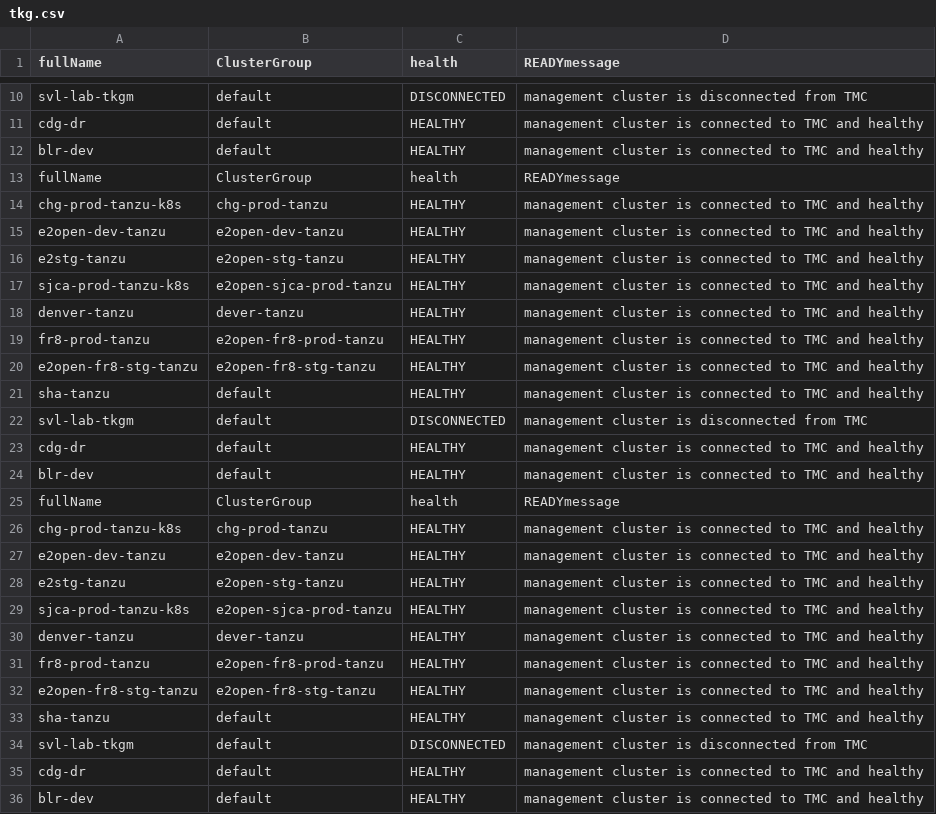
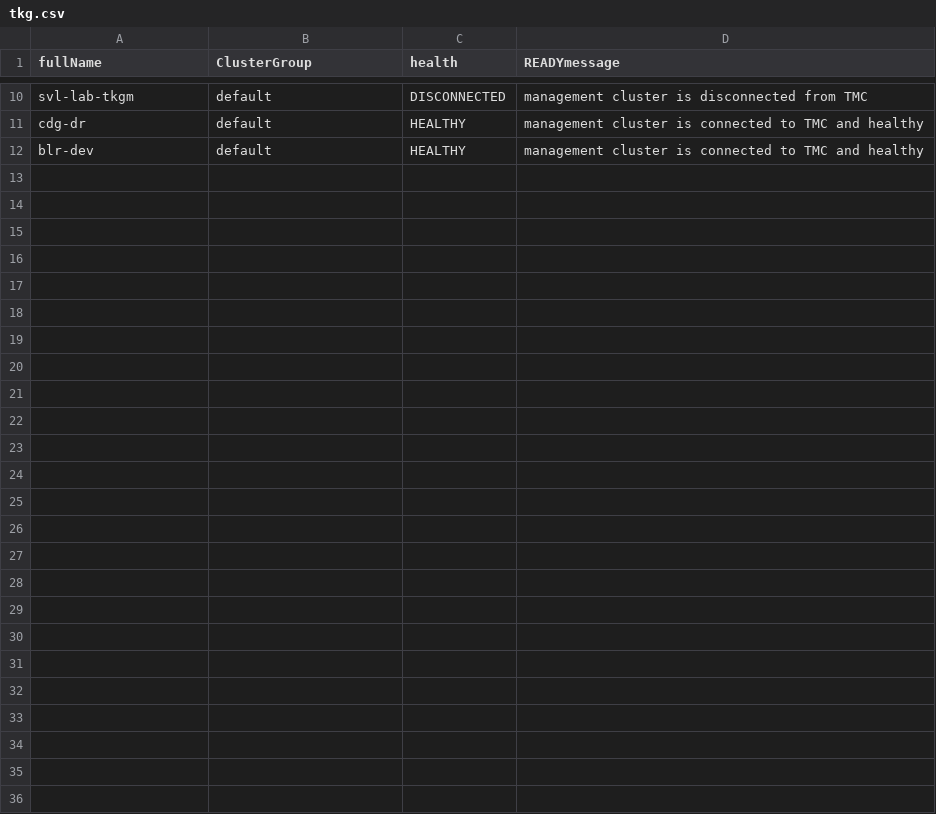
Before and after one commit to e2kpe/e2kpe.github.io, a CSV file: static/csv/tkg.csv, drawn as a sheet; only a part is shown, gaps mark what is left out; the diff names each change by its address in the sheet, - before the commit and + after, or states it on an @@ line.

```diff
--- a/static/csv/tkg.csv
+++ b/static/csv/tkg.csv
-row 13: fullName | ClusterGroup | health | READYmessage
-row 14: chg-prod-tanzu-k8s | chg-prod-tanzu | HEALTHY | management cluster is connected to TMC and healthy
-row 15: e2open-dev-tanzu | e2open-dev-tanzu | HEALTHY | management cluster is connected to TMC and healthy
-row 16: e2stg-tanzu | e2open-stg-tanzu | HEALTHY | management cluster is connected to TMC and healthy
-row 17: sjca-prod-tanzu-k8s | e2open-sjca-prod-tanzu | HEALTHY | management cluster is connected to TMC and healthy
-row 18: denver-tanzu | dever-tanzu | HEALTHY | management cluster is connected to TMC and healthy
-row 19: fr8-prod-tanzu | e2open-fr8-prod-tanzu | HEALTHY | management cluster is connected to TMC and healthy
-row 20: e2open-fr8-stg-tanzu | e2open-fr8-stg-tanzu | HEALTHY | management cluster is connected to TMC and healthy
-row 21: sha-tanzu | default | HEALTHY | management cluster is connected to TMC and healthy
-row 22: svl-lab-tkgm | default | DISCONNECTED | management cluster is disconnected from TMC
-row 23: cdg-dr | default | HEALTHY | management cluster is connected to TMC and healthy
-row 24: blr-dev | default | HEALTHY | management cluster is connected to TMC and healthy
-row 25: fullName | ClusterGroup | health | READYmessage
-row 26: chg-prod-tanzu-k8s | chg-prod-tanzu | HEALTHY | management cluster is connected to TMC and healthy
-row 27: e2open-dev-tanzu | e2open-dev-tanzu | HEALTHY | management cluster is connected to TMC and healthy
-row 28: e2stg-tanzu | e2open-stg-tanzu | HEALTHY | management cluster is connected to TMC and healthy
-row 29: sjca-prod-tanzu-k8s | e2open-sjca-prod-tanzu | HEALTHY | management cluster is connected to TMC and healthy
-row 30: denver-tanzu | dever-tanzu | HEALTHY | management cluster is connected to TMC and healthy
-row 31: fr8-prod-tanzu | e2open-fr8-prod-tanzu | HEALTHY | management cluster is connected to TMC and healthy
-row 32: e2open-fr8-stg-tanzu | e2open-fr8-stg-tanzu | HEALTHY | management cluster is connected to TMC and healthy
-row 33: sha-tanzu | default | HEALTHY | management cluster is connected to TMC and healthy
-row 34: svl-lab-tkgm | default | DISCONNECTED | management cluster is disconnected from TMC
-row 35: cdg-dr | default | HEALTHY | management cluster is connected to TMC and healthy
-row 36: blr-dev | default | HEALTHY | management cluster is connected to TMC and healthy
```
Also changed, not shown: static/csv/tkcdev.csv, static/csv/tkcdr.csv, 17 other files.
